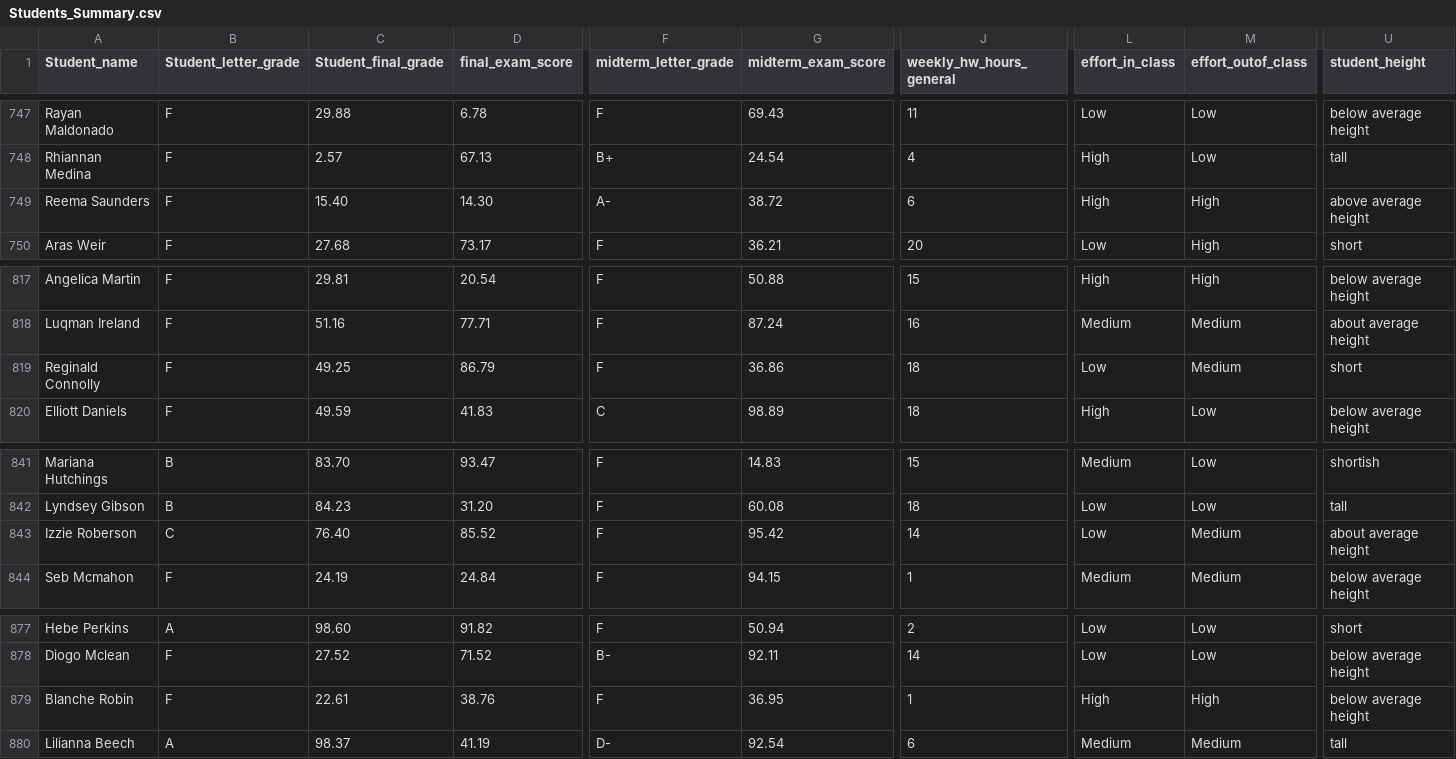
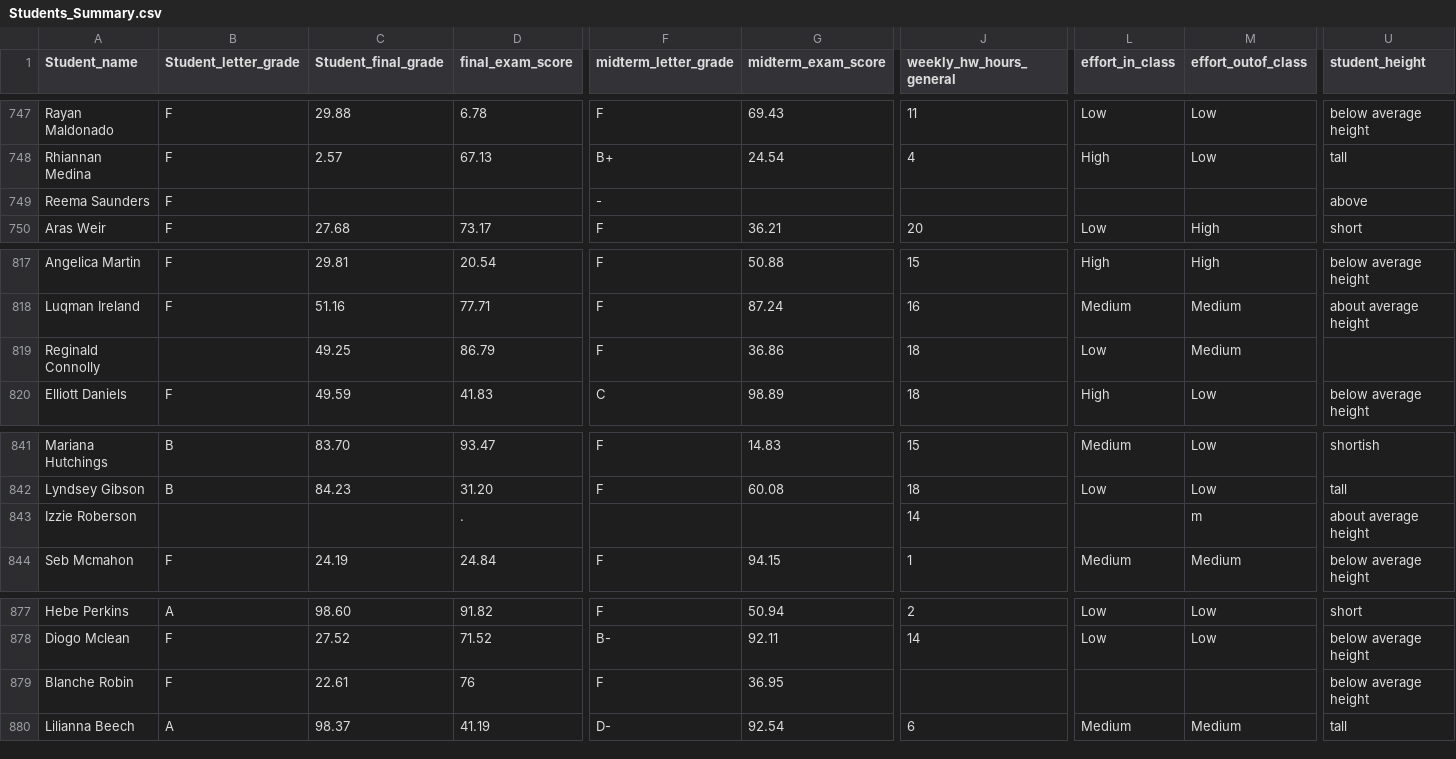
Before and after one commit to calebsb3/student_summary, a CSV file: Students_Summary.csv, drawn as a sheet; only a part is shown, gaps mark what is left out; the diff covers the shown part only; the diff names each change by its address in the sheet, - before the commit and + after, or states it on an @@ line.

```diff
--- a/Students_Summary.csv
+++ b/Students_Summary.csv
-C749 (Student_final_grade): 15.40
+C749 (Student_final_grade): (empty)
-D749 (final_exam_score): 14.30
+D749 (final_exam_score): (empty)
-F749 (midterm_letter_grade): A-
+F749 (midterm_letter_grade): -
-G749 (midterm_exam_score): 38.72
+G749 (midterm_exam_score): (empty)
-J749 (weekly_hw_hours_general): 6
+J749 (weekly_hw_hours_general): (empty)
-L749 (effort_in_class): High
+L749 (effort_in_class): (empty)
-M749 (effort_outof_class): High
+M749 (effort_outof_class): (empty)
-U749 (student_height): above average height
+U749 (student_height): above
-B819 (Student_letter_grade): F
+B819 (Student_letter_grade): (empty)
-U819 (student_height): short
+U819 (student_height): (empty)
-B843 (Student_letter_grade): C
+B843 (Student_letter_grade): (empty)
-C843 (Student_final_grade): 76.40
+C843 (Student_final_grade): (empty)
-D843 (final_exam_score): 85.52
+D843 (final_exam_score): .
-F843 (midterm_letter_grade): F
+F843 (midterm_letter_grade): (empty)
-G843 (midterm_exam_score): 95.42
+G843 (midterm_exam_score): (empty)
-L843 (effort_in_class): Low
+L843 (effort_in_class): (empty)
-M843 (effort_outof_class): Medium
+M843 (effort_outof_class): m
-D879 (final_exam_score): 38.76
+D879 (final_exam_score): 76
-J879 (weekly_hw_hours_general): 1
+J879 (weekly_hw_hours_general): (empty)
-L879 (effort_in_class): High
+L879 (effort_in_class): (empty)
-M879 (effort_outof_class): High
+M879 (effort_outof_class): (empty)
```
Also changed, not shown: 83 edited cells elsewhere in this file.
